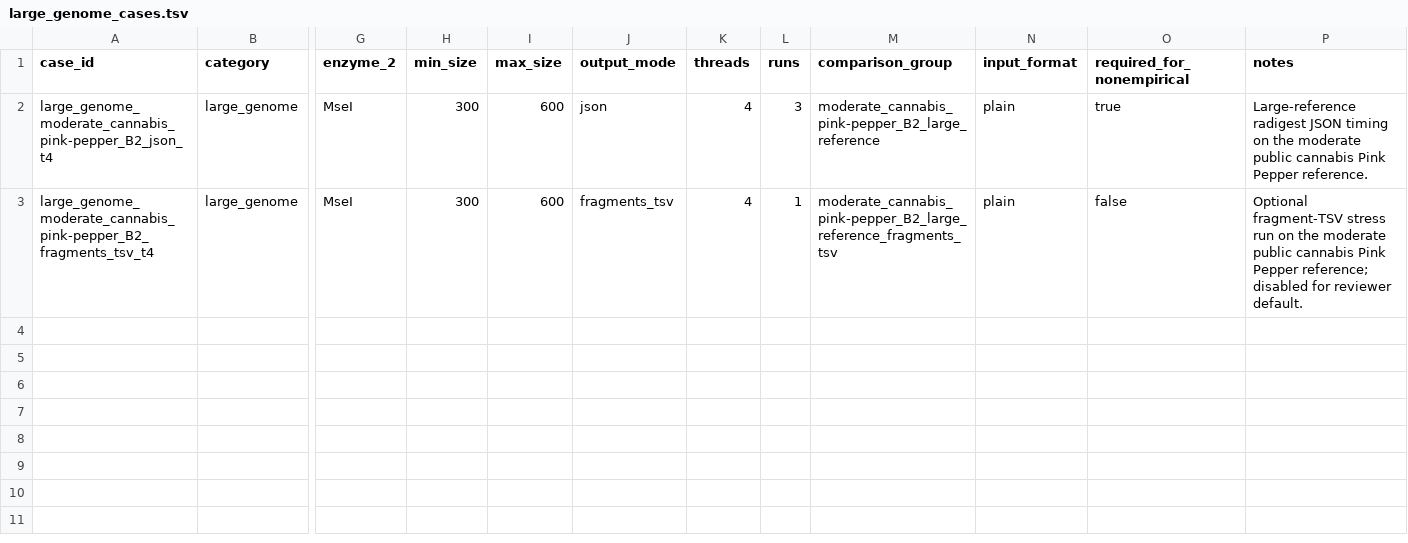
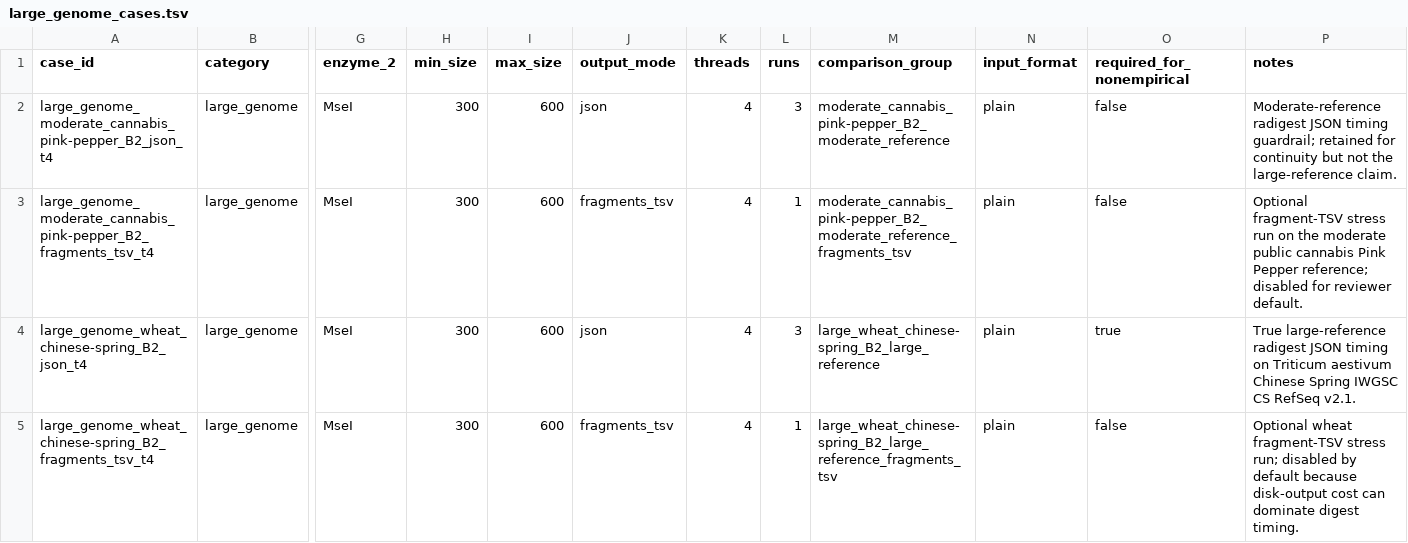
Before and after one commit to ericksamera/radigest-benchmarking, a TSV file: config/large_genome_cases.tsv, drawn as a sheet; only a part is shown, gaps mark what is left out; rows hold the shown columns only; the diff names each change by its address in the sheet, - before the commit and + after, or states it on an @@ line.

Commit message:
fix(config)!: update large genome reference to Triticum aestivum - Replaced moderate cannabis reference with large wheat reference in scenarios. - Updated configuration files for large genome cases and datasets. - Modified documentation to reflect changes in large reference usage. - Adjusted Makefile to include new target for large reference generation. - Enhanced checksum script to handle required references only.

```diff
--- a/config/large_genome_cases.tsv
+++ b/config/large_genome_cases.tsv
-M2 (comparison_group): moderate_cannabis_pink-pepper_B2_large_reference
+M2 (comparison_group): moderate_cannabis_pink-pepper_B2_moderate_reference
-O2 (required_for_nonempirical): true
+O2 (required_for_nonempirical): false
-P2 (notes): Large-reference radigest JSON timing on the moderate public cannabis Pink Pepper reference.
+P2 (notes): Moderate-reference radigest JSON timing guardrail; retained for continuity but not the large-reference claim.
-M3 (comparison_group): moderate_cannabis_pink-pepper_B2_large_reference_fragments_tsv
+M3 (comparison_group): moderate_cannabis_pink-pepper_B2_moderate_reference_fragments_tsv
+row 4: large_genome_wheat_chinese-spring_B2_json_t4 | large_genome | MseI | 300 | 600 | json | 4 | 3 | large_wheat_chinese-spring_B2_large_reference | plain | true | True large-reference radigest JSON timing on Triticum aestivum Chinese Spring IWGSC CS RefSeq v2.1.
+row 5: large_genome_wheat_chinese-spring_B2_fragments_tsv_t4 | large_genome | MseI | 300 | 600 | fragments_tsv | 4 | 1 | large_wheat_chinese-spring_B2_large_reference_fragments_tsv | plain | false | Optional wheat fragment-TSV stress run; disabled by default because disk-output cost can dominate digest timing.
```
Also changed, not shown: config/artifacts.tsv, config/datasets.tsv, 13 other files.
